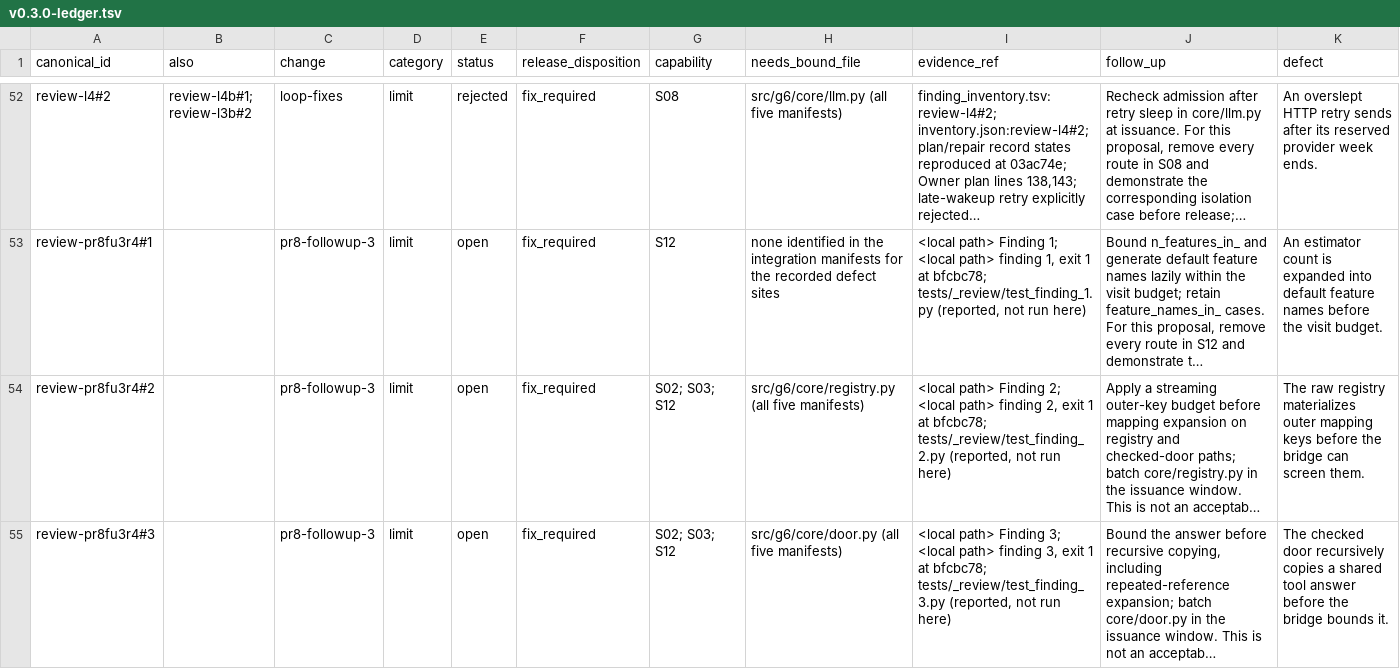
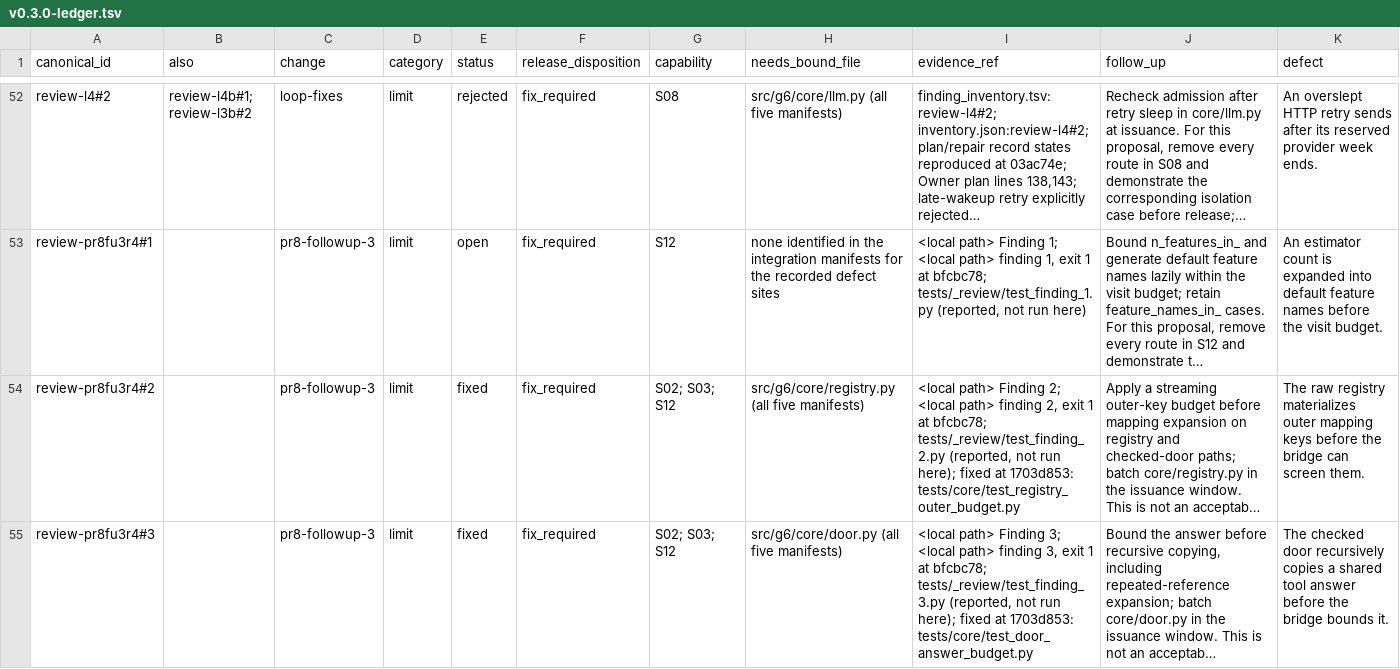
Before and after one commit to basicisabc1994/g6solver, a TSV file: docs/releases/v0.3.0-ledger.tsv, drawn as a sheet; only a part is shown, gaps mark what is left out; long unchanged cells end in …; the diff covers the shown part only; the diff names each change by its address in the sheet, - before the commit and + after, or states it on an @@ line.

```diff
--- a/docs/releases/v0.3.0-ledger.tsv
+++ b/docs/releases/v0.3.0-ledger.tsv
-E54:E55 (status): open
+E54:E55 (status): fixed
-I54 (evidence_ref): …not run here)
+I54 (evidence_ref): …not run here); fixed at 1703d853: tests/core/test_registry_outer_budget.py
-I55 (evidence_ref): …not run here)
+I55 (evidence_ref): …not run here); fixed at 1703d853: tests/core/test_door_answer_budget.py
```
Also changed, not shown: 8 edited cells elsewhere in this file, 2 other files.
